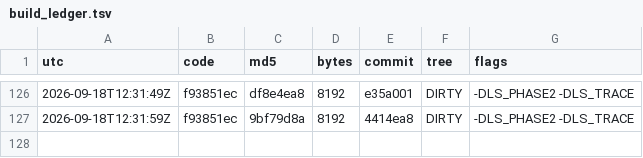
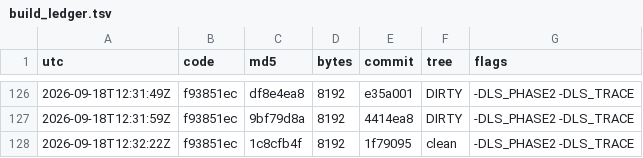
Before and after one commit to Mike1978uk/win95-intel-inboard-386pc, a TSV file: drivers/imation_ls120_mpd/build_ledger.tsv, drawn as a sheet; only a part is shown, gaps mark what is left out; the diff names each change by its address in the sheet, - before the commit and + after, or states it on an @@ line.

```diff
--- a/drivers/imation_ls120_mpd/build_ledger.tsv
+++ b/drivers/imation_ls120_mpd/build_ledger.tsv
+row 128: 2026-09-18T12:32:22Z | f93851ec | 1c8cfb4f | 8192 | 1f79095 | clean | -DLS_PHASE2 -DLS_TRACE
```
